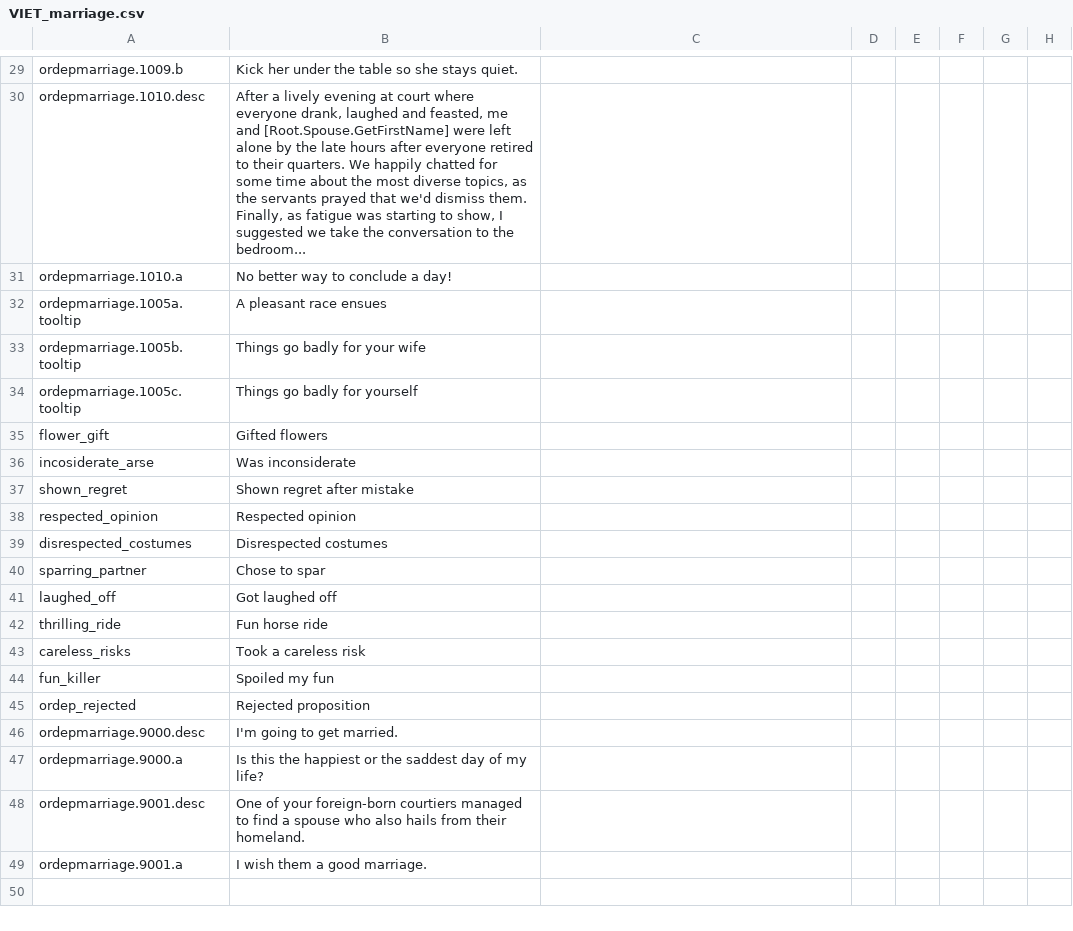
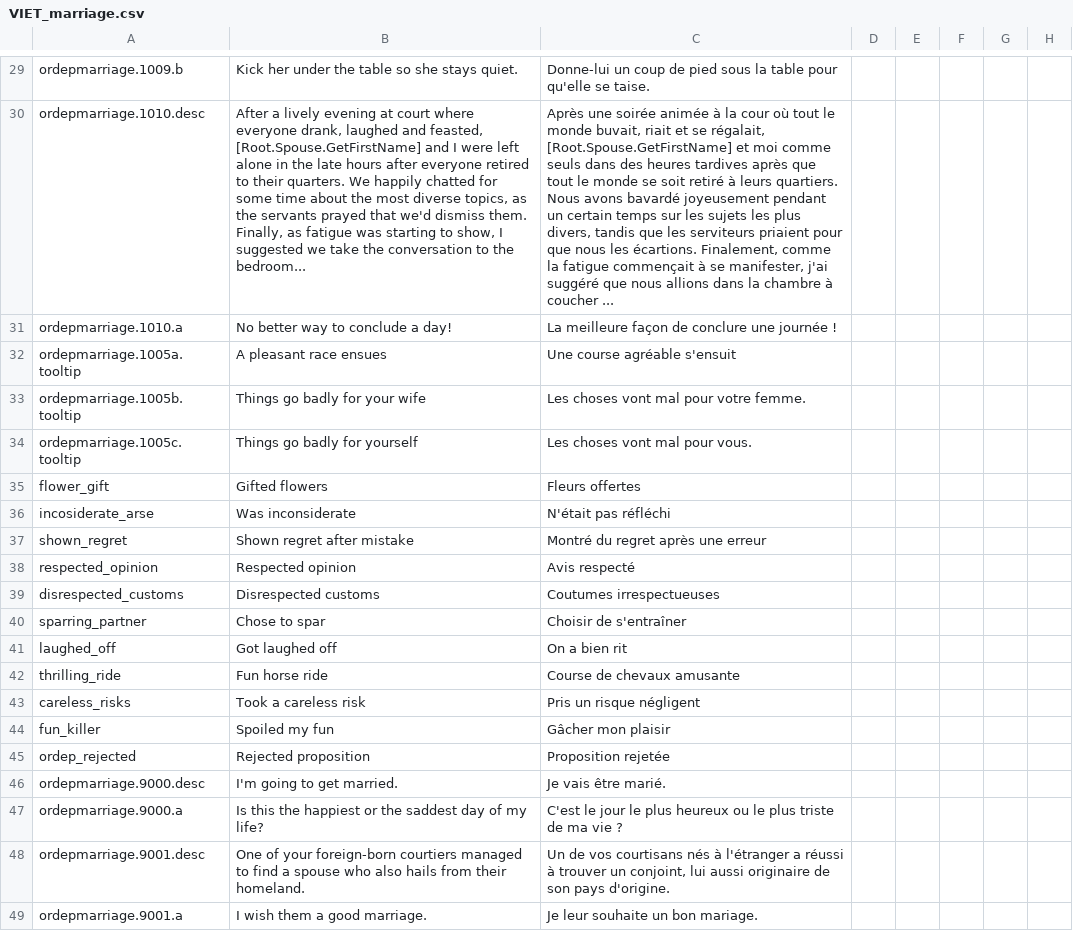
Before and after one commit to cybrxkhan/VIET-Events-Reborn, a CSV file: VIET Events/localisation/VIET_marriage.csv, drawn as a sheet; only a part is shown, gaps mark what is left out; the diff covers the shown part only; the diff names each change by its address in the sheet, - before the commit and + after, or states it on an @@ line.

```diff
--- a/VIET Events/localisation/VIET_marriage.csv
+++ b/VIET Events/localisation/VIET_marriage.csv
-C29: (empty)
+C29: Donne-lui un coup de pied sous la table pour qu'elle se taise.
-B30: …and feasted, me and [Root.Spouse.GetFirstName] were left alone by the late…
+B30: …and feasted, [Root.Spouse.GetFirstName] and I were left alone in the late…
-C30: (empty)
+C30: Après une soirée animée à la cour où tout le monde buvait, riait et se régalait, [Root.Spouse.GetFirstName] et moi comme seuls dans des heures tardives après que tout le monde se soit retiré à leurs quartiers. Nous avons bavardé joyeusement pendant un certain temps sur les sujets les plus divers, tandis que les serviteurs priaient pour que nous les écartions. Finalement, comme la fatigue commençait à se manifester, j'ai suggéré que nous allions dans la chambre à coucher ...
-C31: (empty)
+C31: La meilleure façon de conclure une journée !
-C32: (empty)
+C32: Une course agréable s'ensuit
-C33: (empty)
+C33: Les choses vont mal pour votre femme.
-C34: (empty)
+C34: Les choses vont mal pour vous.
-C35: (empty)
+C35: Fleurs offertes
-C36: (empty)
+C36: N'était pas réfléchi
-C37: (empty)
+C37: Montré du regret après une erreur
-C38: (empty)
+C38: Avis respecté
-A39: disrespected_costumes
+A39: disrespected_customs
-B39: Disrespected costumes
+B39: Disrespected customs
-C39: (empty)
+C39: Coutumes irrespectueuses
-C40: (empty)
+C40: Choisir de s'entraîner
-C41: (empty)
+C41: On a bien rit
-C42: (empty)
+C42: Course de chevaux amusante
-C43: (empty)
+C43: Pris un risque négligent
-C44: (empty)
+C44: Gâcher mon plaisir
-C45: (empty)
+C45: Proposition rejetée
-C46: (empty)
+C46: Je vais être marié.
-C47: (empty)
+C47: C'est le jour le plus heureux ou le plus triste de ma vie ?
-C48: (empty)
+C48: Un de vos courtisans nés à l'étranger a réussi à trouver un conjoint, lui aussi originaire de son pays d'origine.
-C49: (empty)
+C49: Je leur souhaite un bon mariage.
```
Also changed, not shown: 32 edited cells elsewhere in this file, VIET Events/localisation/VIET_bitter.csv, 21 other files.
